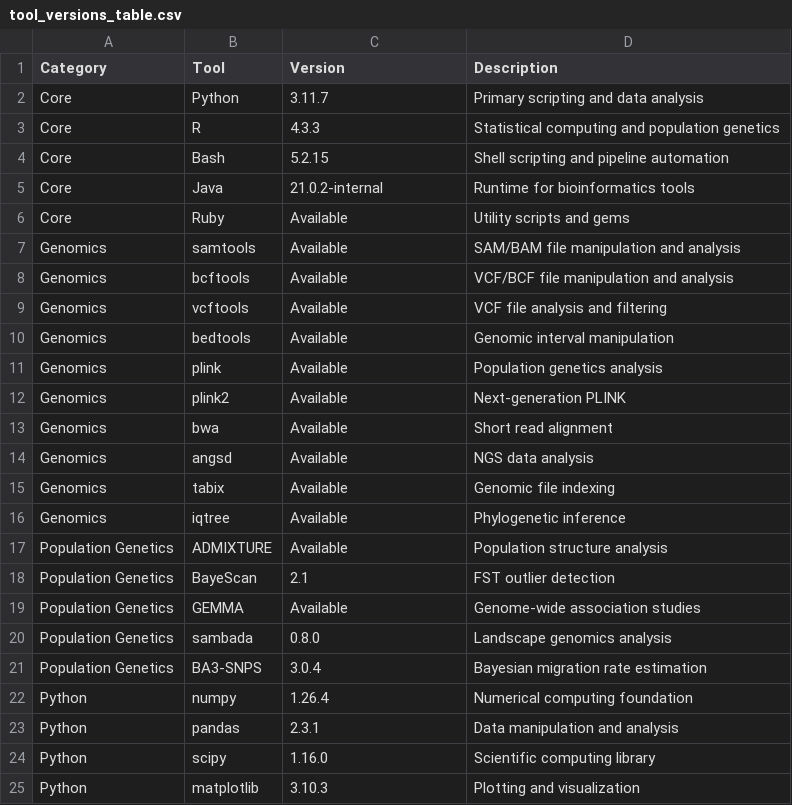
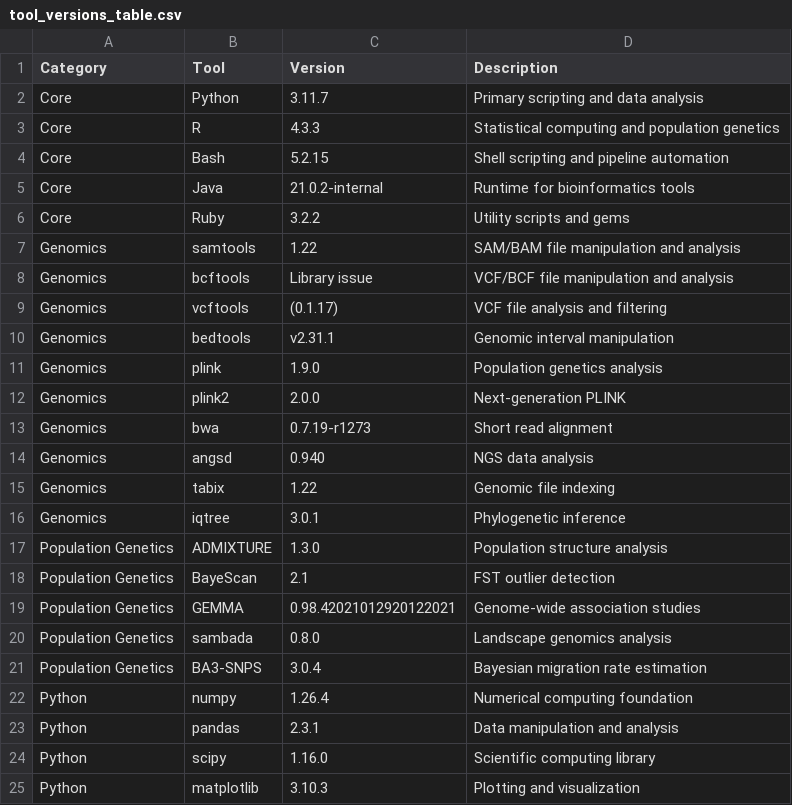
Before and after one commit to cosmelab/aedes-local-adaptation, a CSV file: output/test_reports/tool_versions_table.csv, drawn as a sheet; only a part is shown.

Commit message:
Fix project configuration and version extraction issues
- Update devcontainer.json with correct Aedes project name and image
- Fix tool version extraction for bwa and tabix
- Improve clean_version function to handle concatenated text
- Regenerate clean version reports for publication use

[skip ci]

```diff
--- a/output/test_reports/tool_versions_table.csv
+++ b/output/test_reports/tool_versions_table.csv
@@ -5,16 +5,16 @@ Core,Bash,5.2.15,Shell scripting and pipeline automation
 Core,Java,21.0.2-internal,Runtime for bioinformatics tools
-Core,Ruby,Available,Utility scripts and gems
-Genomics,samtools,Available,SAM/BAM file manipulation and analysis
-Genomics,bcftools,Available,VCF/BCF file manipulation and analysis
-Genomics,vcftools,Available,VCF file analysis and filtering
-Genomics,bedtools,Available,Genomic interval manipulation
-Genomics,plink,Available,Population genetics analysis
-Genomics,plink2,Available,Next-generation PLINK
-Genomics,bwa,Available,Short read alignment
-Genomics,angsd,Available,NGS data analysis
-Genomics,tabix,Available,Genomic file indexing
-Genomics,iqtree,Available,Phylogenetic inference
-Population Genetics,ADMIXTURE,Available,Population structure analysis
+Core,Ruby,3.2.2,Utility scripts and gems
+Genomics,samtools,1.22,SAM/BAM file manipulation and analysis
+Genomics,bcftools,Library issue,VCF/BCF file manipulation and analysis
+Genomics,vcftools,(0.1.17),VCF file analysis and filtering
+Genomics,bedtools,v2.31.1,Genomic interval manipulation
+Genomics,plink,1.9.0,Population genetics analysis
+Genomics,plink2,2.0.0,Next-generation PLINK
+Genomics,bwa,0.7.19-r1273,Short read alignment
+Genomics,angsd,0.940,NGS data analysis
+Genomics,tabix,1.22,Genomic file indexing
+Genomics,iqtree,3.0.1,Phylogenetic inference
+Population Genetics,ADMIXTURE,1.3.0,Population structure analysis
 Population Genetics,BayeScan,2.1,FST outlier detection
-Population Genetics,GEMMA,Available,Genome-wide association studies
+Population Genetics,GEMMA,0.98.42021012920122021,Genome-wide association studies
 Population Genetics,sambada,0.8.0,Landscape genomics analysis
```
Also changed, not shown: 3 other files.
